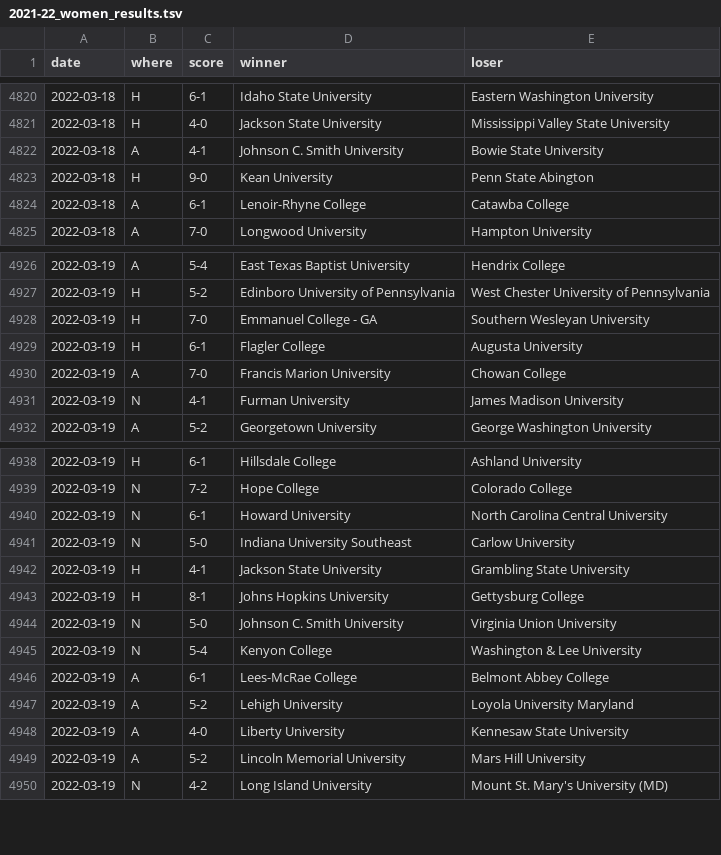
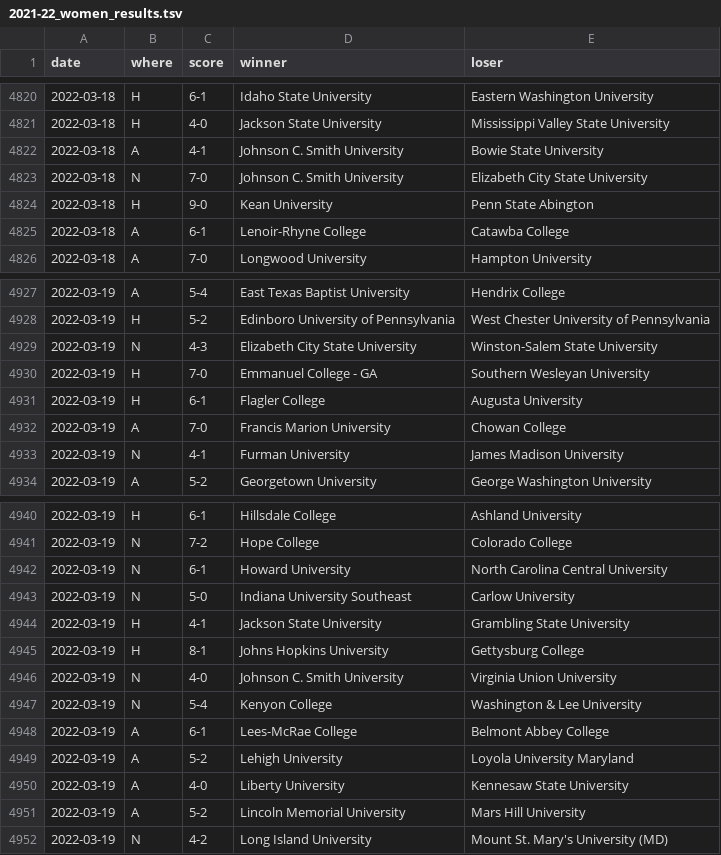
Before and after one commit to TennisOpenData/college-tennis-massey, a TSV file: 2021-22_women_results.tsv, drawn as a sheet; only a part is shown, gaps mark what is left out.

```diff
--- a/2021-22_women_results.tsv
+++ b/2021-22_women_results.tsv
@@ -4822,2 +4822,3 @@ date	where	score	winner	loser
 2022-03-18	A	4-1	Johnson C. Smith University	Bowie State University
+2022-03-18	N	7-0	Johnson C. Smith University	Elizabeth City State University
 2022-03-18	H	9-0	Kean University	Penn State Abington
@@ -4927,2 +4928,3 @@ date	where	score	winner	loser
 2022-03-19	H	5-2	Edinboro University of Pennsylvania	West Chester University of Pennsylvania
+2022-03-19	N	4-3	Elizabeth City State University	Winston-Salem State University
 2022-03-19	H	7-0	Emmanuel College - GA	Southern Wesleyan University
@@ -4943,3 +4945,3 @@ date	where	score	winner	loser
 2022-03-19	H	8-1	Johns Hopkins University	Gettysburg College
-2022-03-19	N	5-0	Johnson C. Smith University	Virginia Union University
+2022-03-19	N	4-0	Johnson C. Smith University	Virginia Union University
 2022-03-19	N	5-4	Kenyon College	Washington & Lee University
```
